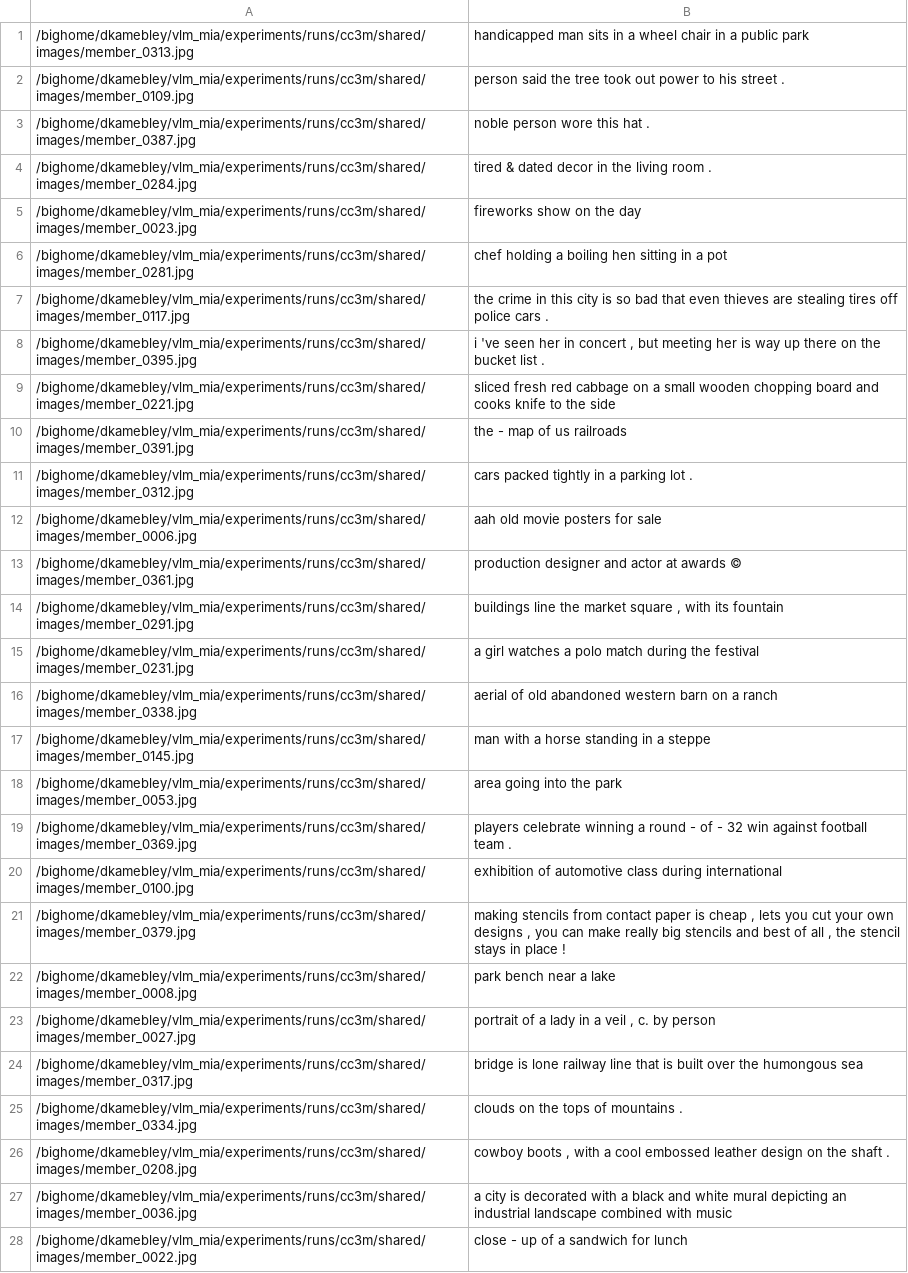
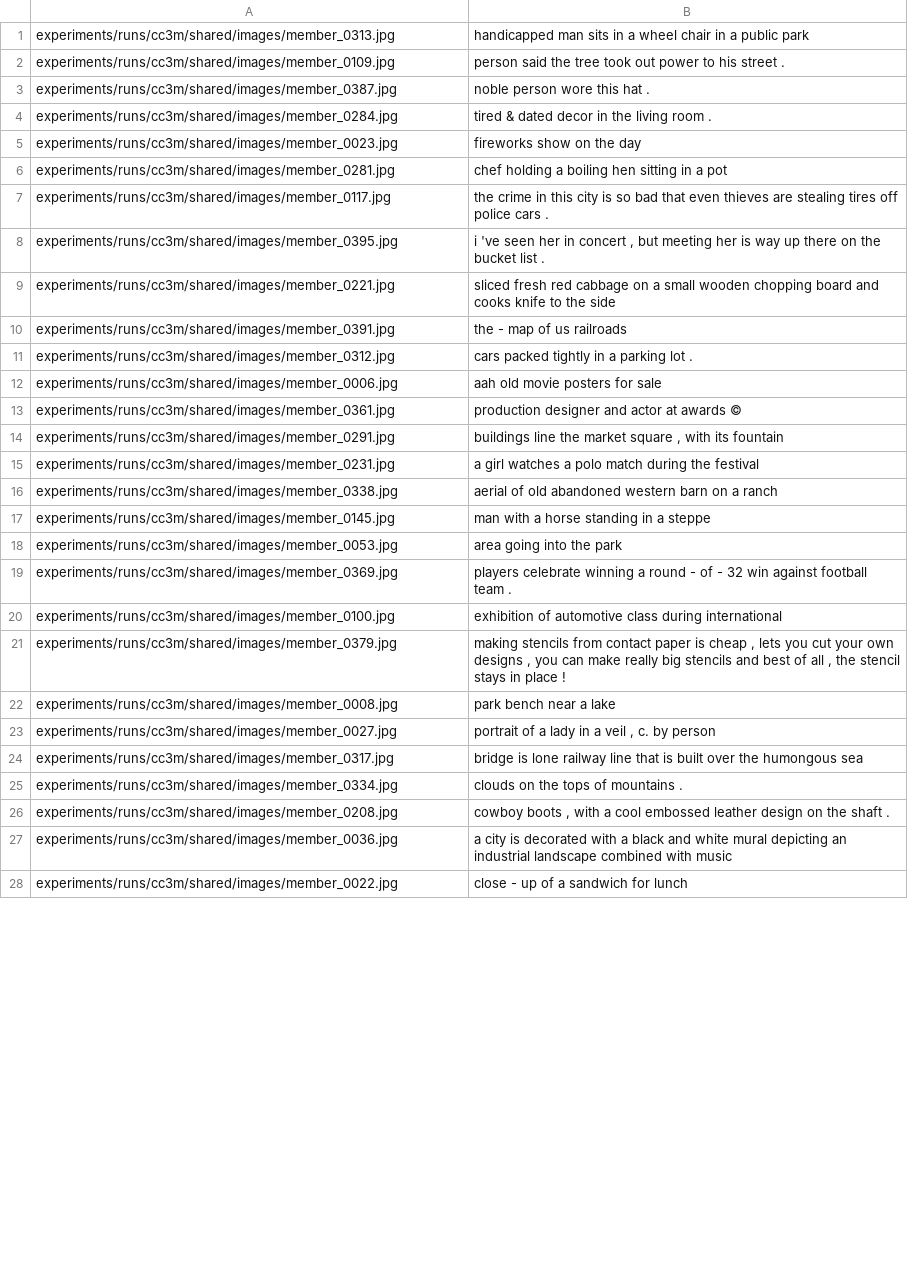
Before and after one commit to Trust-AI-ua/Neuro-VLM-resilience, a TSV file: experiments/runs/cc3m/shared/val.tsv, drawn as a sheet; only a part is shown; the diff covers the shown part only; the diff names each change by its address in the sheet, - before the commit and + after, or states it on an @@ line.

Commit message:
Add portable path setup: fix_paths.py and Image Path Setup section in README

```diff
--- a/experiments/runs/cc3m/shared/val.tsv
+++ b/experiments/runs/cc3m/shared/val.tsv
-A1: /bighome/dkamebley/vlm_mia/experiments/runs/cc3m/shared/images/member_0313.jpg
+A1: experiments/runs/cc3m/shared/images/member_0313.jpg
-A2: /bighome/dkamebley/vlm_mia/experiments/runs/cc3m/shared/images/member_0109.jpg
+A2: experiments/runs/cc3m/shared/images/member_0109.jpg
-A3: /bighome/dkamebley/vlm_mia/experiments/runs/cc3m/shared/images/member_0387.jpg
+A3: experiments/runs/cc3m/shared/images/member_0387.jpg
-A4: /bighome/dkamebley/vlm_mia/experiments/runs/cc3m/shared/images/member_0284.jpg
+A4: experiments/runs/cc3m/shared/images/member_0284.jpg
-A5: /bighome/dkamebley/vlm_mia/experiments/runs/cc3m/shared/images/member_0023.jpg
+A5: experiments/runs/cc3m/shared/images/member_0023.jpg
-A6: /bighome/dkamebley/vlm_mia/experiments/runs/cc3m/shared/images/member_0281.jpg
+A6: experiments/runs/cc3m/shared/images/member_0281.jpg
-A7: /bighome/dkamebley/vlm_mia/experiments/runs/cc3m/shared/images/member_0117.jpg
+A7: experiments/runs/cc3m/shared/images/member_0117.jpg
-A8: /bighome/dkamebley/vlm_mia/experiments/runs/cc3m/shared/images/member_0395.jpg
+A8: experiments/runs/cc3m/shared/images/member_0395.jpg
-A9: /bighome/dkamebley/vlm_mia/experiments/runs/cc3m/shared/images/member_0221.jpg
+A9: experiments/runs/cc3m/shared/images/member_0221.jpg
-A10: /bighome/dkamebley/vlm_mia/experiments/runs/cc3m/shared/images/member_0391.jpg
+A10: experiments/runs/cc3m/shared/images/member_0391.jpg
-A11: /bighome/dkamebley/vlm_mia/experiments/runs/cc3m/shared/images/member_0312.jpg
+A11: experiments/runs/cc3m/shared/images/member_0312.jpg
-A12: /bighome/dkamebley/vlm_mia/experiments/runs/cc3m/shared/images/member_0006.jpg
+A12: experiments/runs/cc3m/shared/images/member_0006.jpg
-A13: /bighome/dkamebley/vlm_mia/experiments/runs/cc3m/shared/images/member_0361.jpg
+A13: experiments/runs/cc3m/shared/images/member_0361.jpg
-A14: /bighome/dkamebley/vlm_mia/experiments/runs/cc3m/shared/images/member_0291.jpg
+A14: experiments/runs/cc3m/shared/images/member_0291.jpg
-A15: /bighome/dkamebley/vlm_mia/experiments/runs/cc3m/shared/images/member_0231.jpg
+A15: experiments/runs/cc3m/shared/images/member_0231.jpg
-A16: /bighome/dkamebley/vlm_mia/experiments/runs/cc3m/shared/images/member_0338.jpg
+A16: experiments/runs/cc3m/shared/images/member_0338.jpg
-A17: /bighome/dkamebley/vlm_mia/experiments/runs/cc3m/shared/images/member_0145.jpg
+A17: experiments/runs/cc3m/shared/images/member_0145.jpg
-A18: /bighome/dkamebley/vlm_mia/experiments/runs/cc3m/shared/images/member_0053.jpg
+A18: experiments/runs/cc3m/shared/images/member_0053.jpg
-A19: /bighome/dkamebley/vlm_mia/experiments/runs/cc3m/shared/images/member_0369.jpg
+A19: experiments/runs/cc3m/shared/images/member_0369.jpg
-A20: /bighome/dkamebley/vlm_mia/experiments/runs/cc3m/shared/images/member_0100.jpg
+A20: experiments/runs/cc3m/shared/images/member_0100.jpg
-A21: /bighome/dkamebley/vlm_mia/experiments/runs/cc3m/shared/images/member_0379.jpg
+A21: experiments/runs/cc3m/shared/images/member_0379.jpg
-A22: /bighome/dkamebley/vlm_mia/experiments/runs/cc3m/shared/images/member_0008.jpg
+A22: experiments/runs/cc3m/shared/images/member_0008.jpg
-A23: /bighome/dkamebley/vlm_mia/experiments/runs/cc3m/shared/images/member_0027.jpg
+A23: experiments/runs/cc3m/shared/images/member_0027.jpg
-A24: /bighome/dkamebley/vlm_mia/experiments/runs/cc3m/shared/images/member_0317.jpg
+A24: experiments/runs/cc3m/shared/images/member_0317.jpg
-A25: /bighome/dkamebley/vlm_mia/experiments/runs/cc3m/shared/images/member_0334.jpg
+A25: experiments/runs/cc3m/shared/images/member_0334.jpg
-A26: /bighome/dkamebley/vlm_mia/experiments/runs/cc3m/shared/images/member_0208.jpg
+A26: experiments/runs/cc3m/shared/images/member_0208.jpg
-A27: /bighome/dkamebley/vlm_mia/experiments/runs/cc3m/shared/images/member_0036.jpg
+A27: experiments/runs/cc3m/shared/images/member_0036.jpg
-A28: /bighome/dkamebley/vlm_mia/experiments/runs/cc3m/shared/images/member_0022.jpg
+A28: experiments/runs/cc3m/shared/images/member_0022.jpg
```
Also changed, not shown: 52 edited cells elsewhere in this file, experiments/runs/coco/blip/val.tsv, experiments/runs/nocaps/shared/val.tsv, 20 other files.
